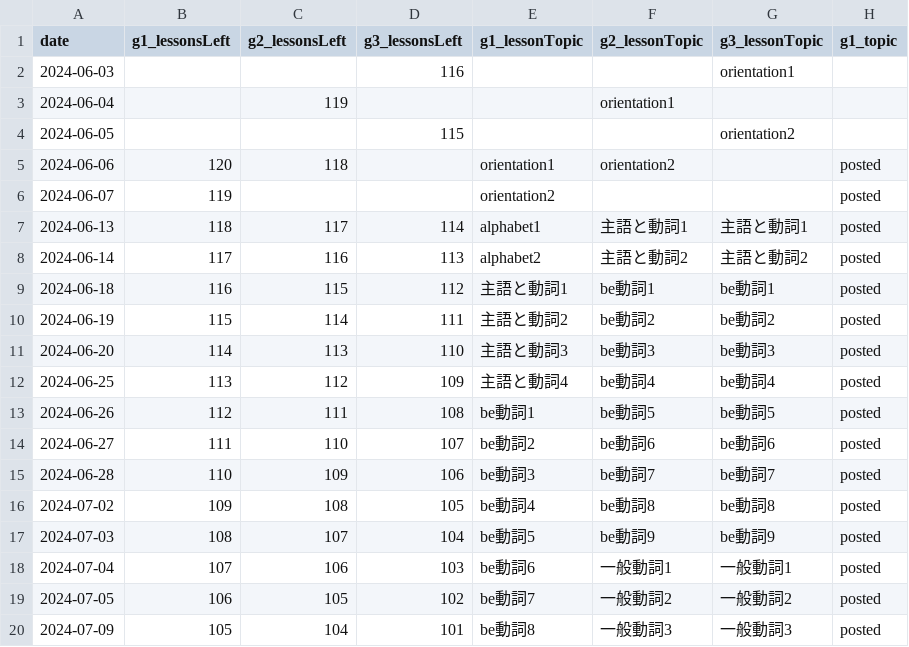
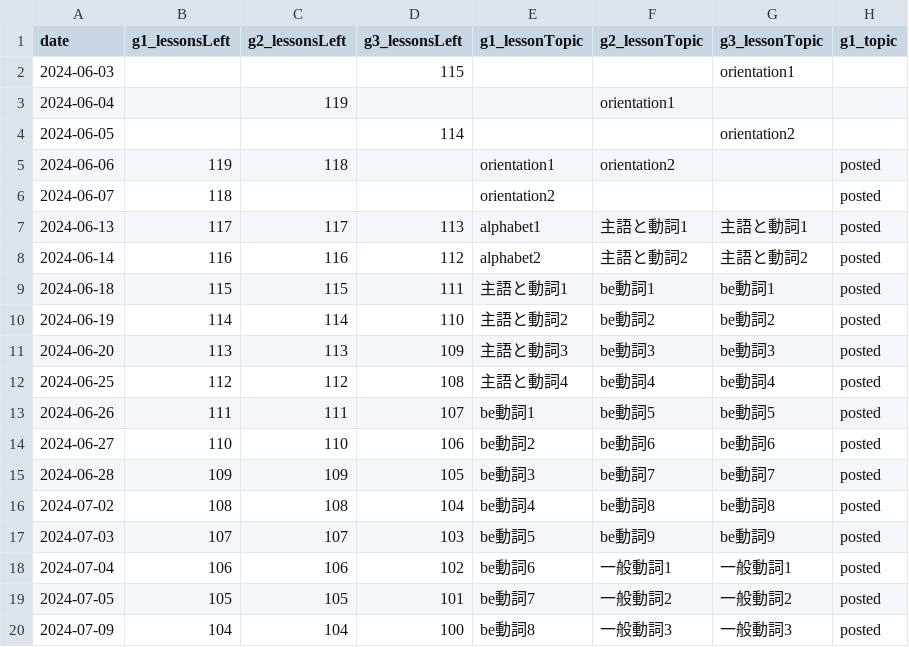
Before and after one commit to iotsuka1958/english_slides, a CSV file: classroom.csv, drawn as a sheet; only a part is shown; the diff covers the shown part only; the diff names each change by its address in the sheet, - before the commit and + after, or states it on an @@ line.

```diff
--- a/classroom.csv
+++ b/classroom.csv
-D2 (g3_lessonsLeft): 116
+D2 (g3_lessonsLeft): 115
-D4 (g3_lessonsLeft): 115
+D4 (g3_lessonsLeft): 114
-B5 (g1_lessonsLeft): 120
+B5 (g1_lessonsLeft): 119
-B6 (g1_lessonsLeft): 119
+B6 (g1_lessonsLeft): 118
-B7 (g1_lessonsLeft): 118
+B7 (g1_lessonsLeft): 117
-D7 (g3_lessonsLeft): 114
+D7 (g3_lessonsLeft): 113
-B8 (g1_lessonsLeft): 117
+B8 (g1_lessonsLeft): 116
-D8 (g3_lessonsLeft): 113
+D8 (g3_lessonsLeft): 112
-B9 (g1_lessonsLeft): 116
+B9 (g1_lessonsLeft): 115
-D9 (g3_lessonsLeft): 112
+D9 (g3_lessonsLeft): 111
-B10 (g1_lessonsLeft): 115
+B10 (g1_lessonsLeft): 114
-D10 (g3_lessonsLeft): 111
+D10 (g3_lessonsLeft): 110
-B11 (g1_lessonsLeft): 114
+B11 (g1_lessonsLeft): 113
-D11 (g3_lessonsLeft): 110
+D11 (g3_lessonsLeft): 109
-B12 (g1_lessonsLeft): 113
+B12 (g1_lessonsLeft): 112
-D12 (g3_lessonsLeft): 109
+D12 (g3_lessonsLeft): 108
-B13 (g1_lessonsLeft): 112
+B13 (g1_lessonsLeft): 111
-D13 (g3_lessonsLeft): 108
+D13 (g3_lessonsLeft): 107
-B14 (g1_lessonsLeft): 111
+B14 (g1_lessonsLeft): 110
-D14 (g3_lessonsLeft): 107
+D14 (g3_lessonsLeft): 106
-B15 (g1_lessonsLeft): 110
+B15 (g1_lessonsLeft): 109
-D15 (g3_lessonsLeft): 106
+D15 (g3_lessonsLeft): 105
-B16 (g1_lessonsLeft): 109
+B16 (g1_lessonsLeft): 108
-D16 (g3_lessonsLeft): 105
+D16 (g3_lessonsLeft): 104
-B17 (g1_lessonsLeft): 108
+B17 (g1_lessonsLeft): 107
-D17 (g3_lessonsLeft): 104
+D17 (g3_lessonsLeft): 103
-B18 (g1_lessonsLeft): 107
+B18 (g1_lessonsLeft): 106
-D18 (g3_lessonsLeft): 103
+D18 (g3_lessonsLeft): 102
-B19 (g1_lessonsLeft): 106
+B19 (g1_lessonsLeft): 105
-D19 (g3_lessonsLeft): 102
+D19 (g3_lessonsLeft): 101
-B20 (g1_lessonsLeft): 105
+B20 (g1_lessonsLeft): 104
-D20 (g3_lessonsLeft): 101
+D20 (g3_lessonsLeft): 100
```
Also changed, not shown: 144 edited cells elsewhere in this file, work_log.csv, 5 other files.
